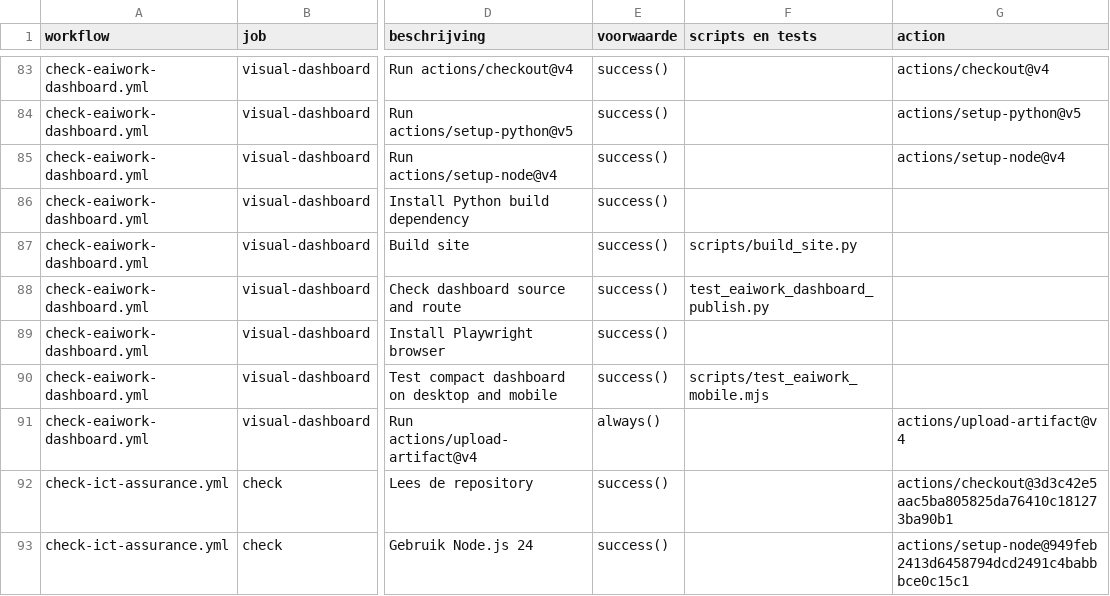
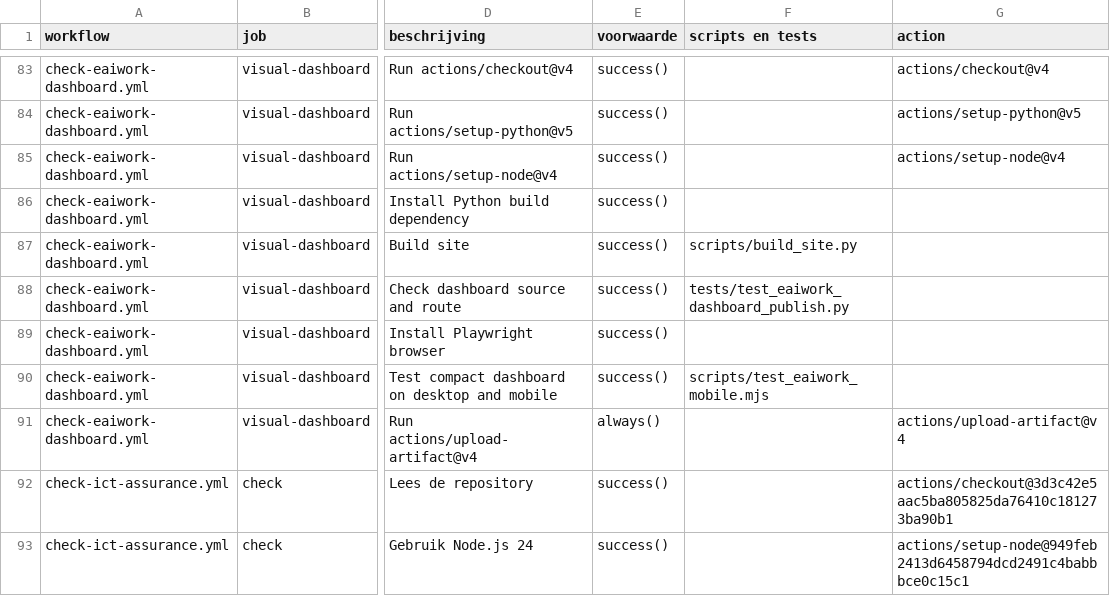
Before and after one commit to E-AI-MODEL/website, a CSV file: docs/ci-audit/stappen.csv, drawn as a sheet; only a part is shown, gaps mark what is left out; the diff covers the shown part only; the diff names each change by its address in the sheet, - before the commit and + after, or states it on an @@ line.

Commit message:
Recheck historical literal script references: workflows 1–12

```diff
--- a/docs/ci-audit/stappen.csv
+++ b/docs/ci-audit/stappen.csv
-F88 (scripts en tests): test_eaiwork_dashboard_publish.py
+F88 (scripts en tests): tests/test_eaiwork_dashboard_publish.py
```
Also changed, not shown: 33 edited cells elsewhere in this file.
